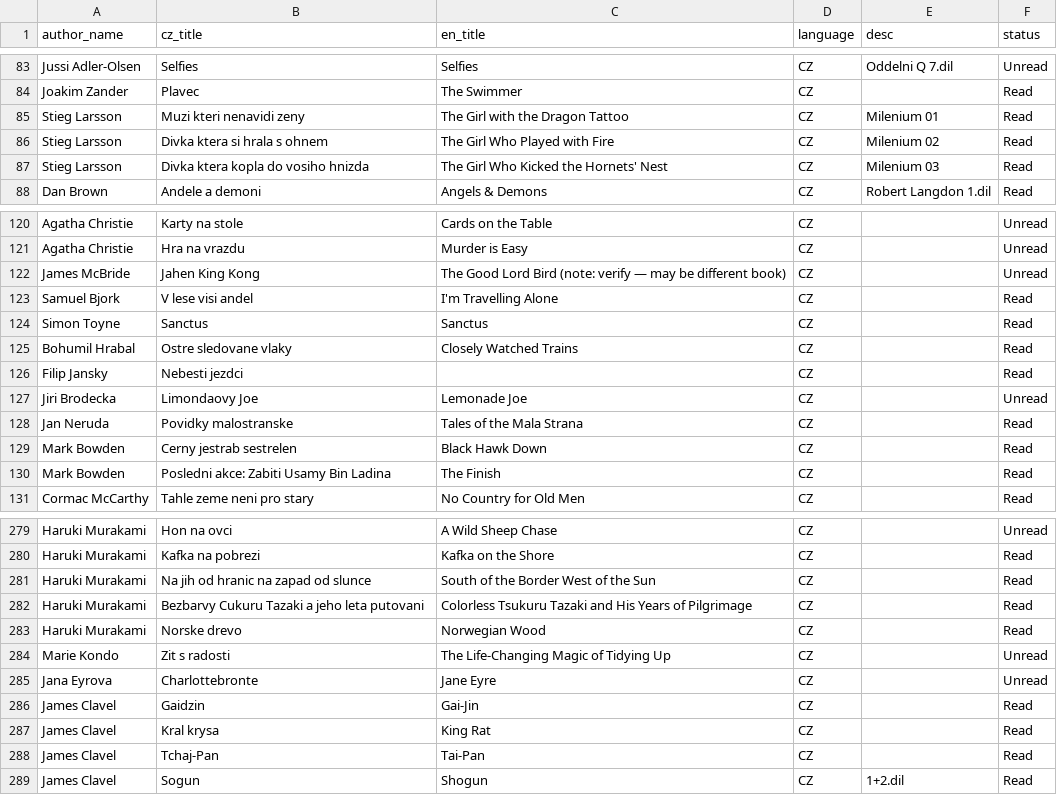
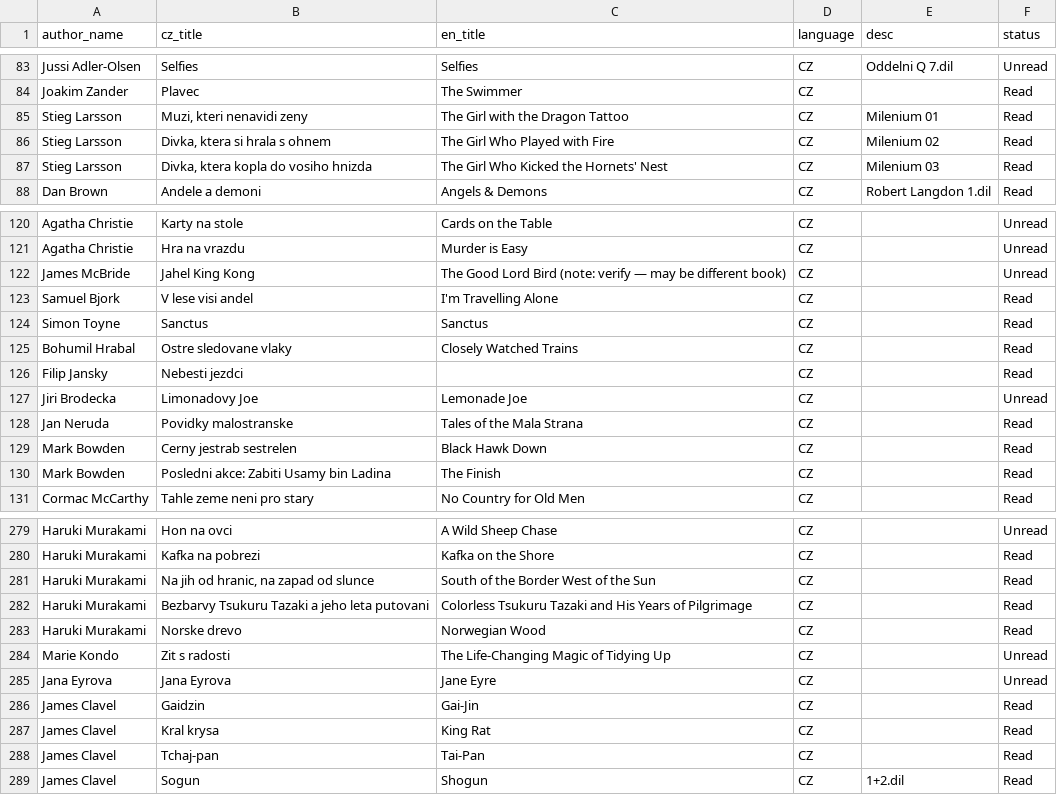
Before and after one commit to TomasTintera/Library, a CSV file: library.csv, drawn as a sheet; only a part is shown, gaps mark what is left out; the diff covers the shown part only.

Commit message:
Add cz_title/en_title columns, fix author names, restructure CSV

```diff
--- a/library.csv
+++ b/library.csv
@@ -84,5 +84,5 @@ Jussi Adler-Olsen,Selfies,Selfies,CZ,Oddelni Q 7.dil,Unread
 Joakim Zander,Plavec,The Swimmer,CZ,,Read
-Stieg Larsson,Muzi kteri nenavidi zeny,The Girl with the Dragon Tattoo,CZ,Milenium 01,Read
-Stieg Larsson,Divka ktera si hrala s ohnem,The Girl Who Played with Fire,CZ,Milenium 02,Read
-Stieg Larsson,Divka ktera kopla do vosiho hnizda,The Girl Who Kicked the Hornets' Nest,CZ,Milenium 03,Read
+Stieg Larsson,"Muzi, kteri nenavidi zeny",The Girl with the Dragon Tattoo,CZ,Milenium 01,Read
+Stieg Larsson,"Divka, ktera si hrala s ohnem",The Girl Who Played with Fire,CZ,Milenium 02,Read
+Stieg Larsson,"Divka, ktera kopla do vosiho hnizda",The Girl Who Kicked the Hornets' Nest,CZ,Milenium 03,Read
 Dan Brown,Andele a demoni,Angels & Demons,CZ,Robert Langdon 1.dil,Read
@@ -121,3 +121,3 @@ Agatha Christie,Karty na stole,Cards on the Table,CZ,,Unread
 Agatha Christie,Hra na vrazdu,Murder is Easy,CZ,,Unread
-James McBride,Jahen King Kong,The Good Lord Bird (note: verify — may be different book),CZ,,Unread
+James McBride,Jahel King Kong,The Good Lord Bird (note: verify — may be different book),CZ,,Unread
 Samuel Bjork,V lese visi andel,I'm Travelling Alone,CZ,,Read
@@ -126,6 +126,6 @@ Bohumil Hrabal,Ostre sledovane vlaky,Closely Watched Trains,CZ,,Read
 Filip Jansky,Nebesti jezdci,,CZ,,Read
-Jiri Brodecka,Limondaovy Joe,Lemonade Joe,CZ,,Unread
+Jiri Brodecka,Limonadovy Joe,Lemonade Joe,CZ,,Unread
 Jan Neruda,Povidky malostranske,Tales of the Mala Strana,CZ,,Read
 Mark Bowden,Cerny jestrab sestrelen,Black Hawk Down,CZ,,Read
-Mark Bowden,Posledni akce: Zabiti Usamy Bin Ladina,The Finish,CZ,,Read
+Mark Bowden,Posledni akce: Zabiti Usamy bin Ladina,The Finish,CZ,,Read
 Cormac McCarthy,Tahle zeme neni pro stary,No Country for Old Men,CZ,,Read
@@ -280,10 +280,10 @@ Haruki Murakami,Hon na ovci,A Wild Sheep Chase,CZ,,Unread
 Haruki Murakami,Kafka na pobrezi,Kafka on the Shore,CZ,,Read
-Haruki Murakami,Na jih od hranic na zapad od slunce,South of the Border West of the Sun,CZ,,Read
-Haruki Murakami,Bezbarvy Cukuru Tazaki a jeho leta putovani,Colorless Tsukuru Tazaki and His Years of Pilgrimage,CZ,,Read
+Haruki Murakami,"Na jih od hranic, na zapad od slunce",South of the Border West of the Sun,CZ,,Read
+Haruki Murakami,Bezbarvy Tsukuru Tazaki a jeho leta putovani,Colorless Tsukuru Tazaki and His Years of Pilgrimage,CZ,,Read
 Haruki Murakami,Norske drevo,Norwegian Wood,CZ,,Read
 Marie Kondo,Zit s radosti,The Life-Changing Magic of Tidying Up,CZ,,Unread
-Jana Eyrova,Charlottebronte,Jane Eyre,CZ,,Unread
+Jana Eyrova,Jana Eyrova,Jane Eyre,CZ,,Unread
 James Clavel,Gaidzin,Gai-Jin,CZ,,Read
 James Clavel,Kral krysa,King Rat,CZ,,Read
-James Clavel,Tchaj-Pan,Tai-Pan,CZ,,Read
+James Clavel,Tchaj-pan,Tai-Pan,CZ,,Read
 James Clavel,Sogun,Shogun,CZ,1+2.dil,Read
```
Also changed, not shown: 29 edited cells elsewhere in this file.
